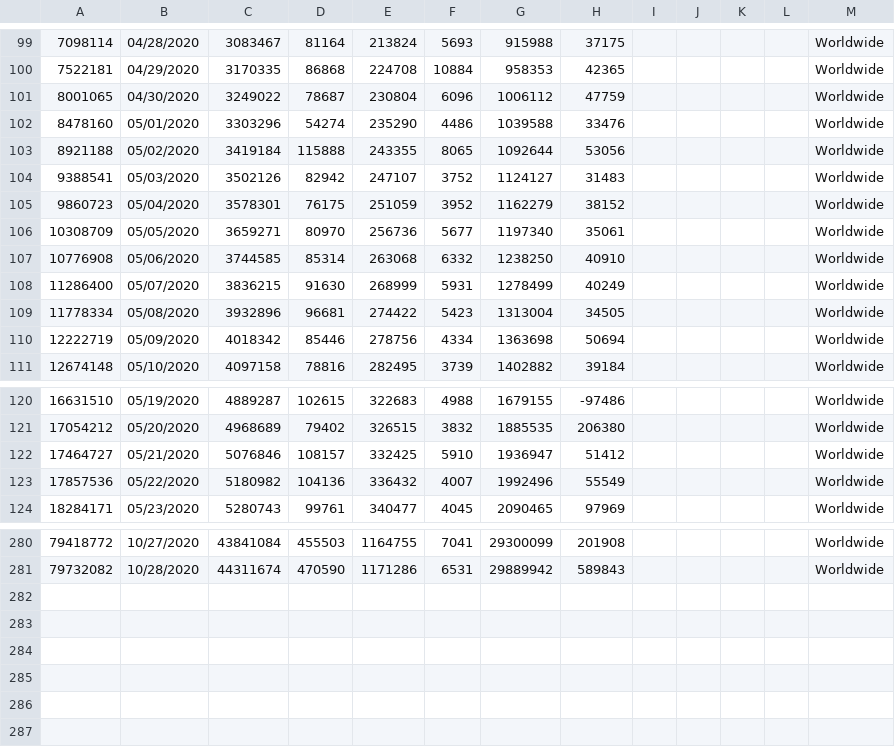
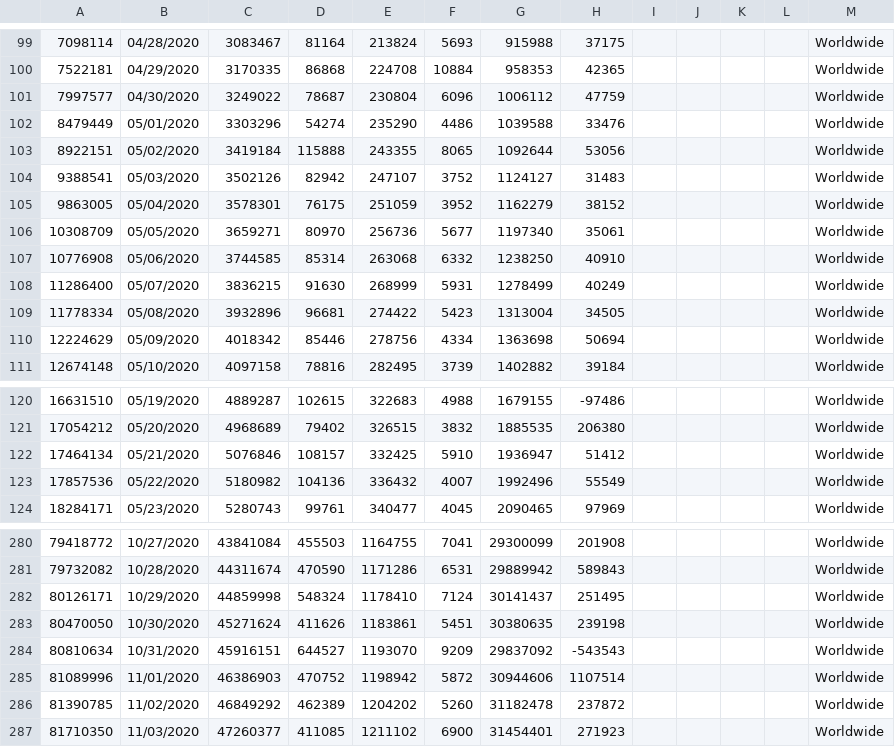
Before and after one commit to paulogs/Covid19_Data, a CSV file: DataFiles/Worldwide_raw_data.csv, drawn as a sheet; only a part is shown, gaps mark what is left out.

```diff
--- a/DataFiles/Worldwide_raw_data.csv
+++ b/DataFiles/Worldwide_raw_data.csv
@@ -100,7 +100,7 @@
 7522181,04/29/2020,3170335,86868,224708,10884,958353,42365,,,,,Worldwide,,
-8001065,04/30/2020,3249022,78687,230804,6096,1006112,47759,,,,,Worldwide,,
-8478160,05/01/2020,3303296,54274,235290,4486,1039588,33476,,,,,Worldwide,,
-8921188,05/02/2020,3419184,115888,243355,8065,1092644,53056,,,,,Worldwide,,
+7997577,04/30/2020,3249022,78687,230804,6096,1006112,47759,,,,,Worldwide,,
+8479449,05/01/2020,3303296,54274,235290,4486,1039588,33476,,,,,Worldwide,,
+8922151,05/02/2020,3419184,115888,243355,8065,1092644,53056,,,,,Worldwide,,
 9388541,05/03/2020,3502126,82942,247107,3752,1124127,31483,,,,,Worldwide,,
-9860723,05/04/2020,3578301,76175,251059,3952,1162279,38152,,,,,Worldwide,,
+9863005,05/04/2020,3578301,76175,251059,3952,1162279,38152,,,,,Worldwide,,
 10308709,05/05/2020,3659271,80970,256736,5677,1197340,35061,,,,,Worldwide,,
@@ -109,3 +109,3 @@
 11778334,05/08/2020,3932896,96681,274422,5423,1313004,34505,,,,,Worldwide,,
-12222719,05/09/2020,4018342,85446,278756,4334,1363698,50694,,,,,Worldwide,,
+12224629,05/09/2020,4018342,85446,278756,4334,1363698,50694,,,,,Worldwide,,
 12674148,05/10/2020,4097158,78816,282495,3739,1402882,39184,,,,,Worldwide,,
@@ -121,3 +121,3 @@
 17054212,05/20/2020,4968689,79402,326515,3832,1885535,206380,,,,,Worldwide,,
-17464727,05/21/2020,5076846,108157,332425,5910,1936947,51412,,,,,Worldwide,,
+17464134,05/21/2020,5076846,108157,332425,5910,1936947,51412,,,,,Worldwide,,
 17857536,05/22/2020,5180982,104136,336432,4007,1992496,55549,,,,,Worldwide,,
@@ -281 +281,7 @@
 79732082,10/28/2020,44311674,470590,1171286,6531,29889942,589843,,,,,Worldwide,,
+80126171,10/29/2020,44859998,548324,1178410,7124,30141437,251495,,,,,Worldwide,,
+80470050,10/30/2020,45271624,411626,1183861,5451,30380635,239198,,,,,Worldwide,,
+80810634,10/31/2020,45916151,644527,1193070,9209,29837092,-543543,,,,,Worldwide,,
+81089996,11/01/2020,46386903,470752,1198942,5872,30944606,1107514,,,,,Worldwide,,
+81390785,11/02/2020,46849292,462389,1204202,5260,31182478,237872,,,,,Worldwide,,
+81710350,11/03/2020,47260377,411085,1211102,6900,31454401,271923,,,,,Worldwide,,
```
Also changed, not shown: DataFiles/ArgCountry_cal_data.csv, DataFiles/ArgCountry_raw_data.csv, 17 other files.
